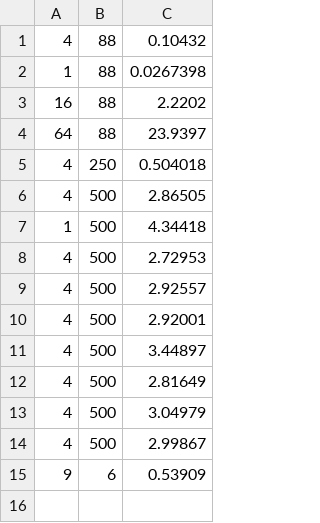
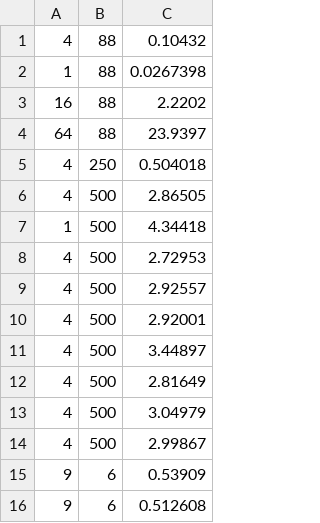
Before and after one commit to erkkiperkele/6281_3, a CSV file: Programming/FloydOneToAll/FloydOneToAllChrono.csv, drawn as a sheet.

```diff
--- a/Programming/FloydOneToAll/FloydOneToAllChrono.csv
+++ b/Programming/FloydOneToAll/FloydOneToAllChrono.csv
@@ -15 +15,2 @@
 9	6	0.53909
+9	6	0.512608
```
Also changed, not shown: 2 other files.
